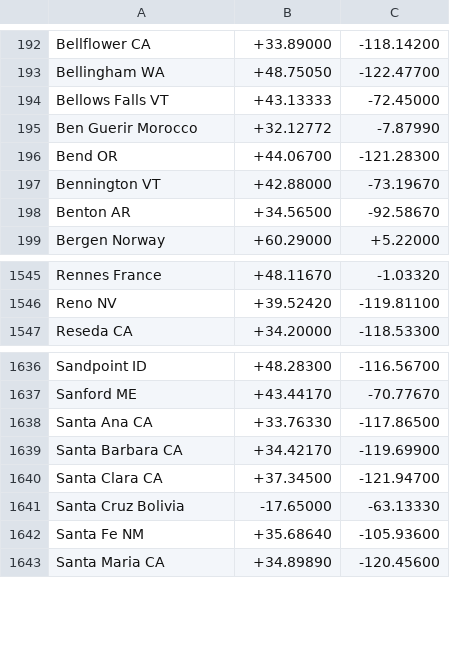
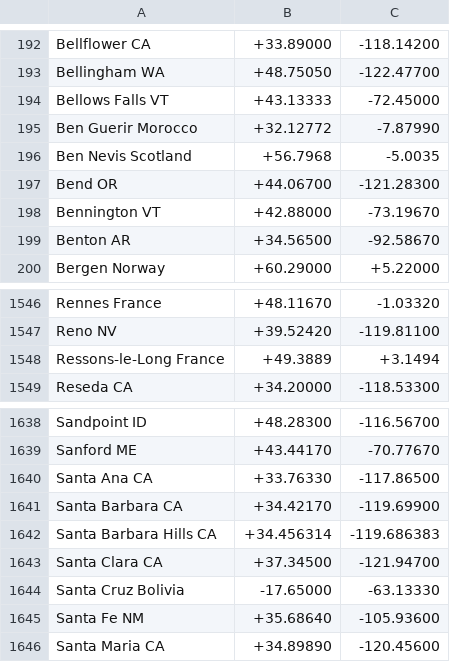
Before and after one commit to jaanga/terrain-plus, a CSV file: gazetteer/places-2000.csv, drawn as a sheet; only a part is shown, gaps mark what is left out; the diff names each change by its address in the sheet, - before the commit and + after, or states it on an @@ line.

Commit message:
adding locations

```diff
--- a/gazetteer/places-2000.csv
+++ b/gazetteer/places-2000.csv
+row 196: Ben Nevis Scotland | +56.7968 | -5.0035
+row 1548: Ressons-le-Long France | +49.3889 | +3.1494
+row 1642: Santa Barbara Hills CA | +34.456314 | -119.686383
```
